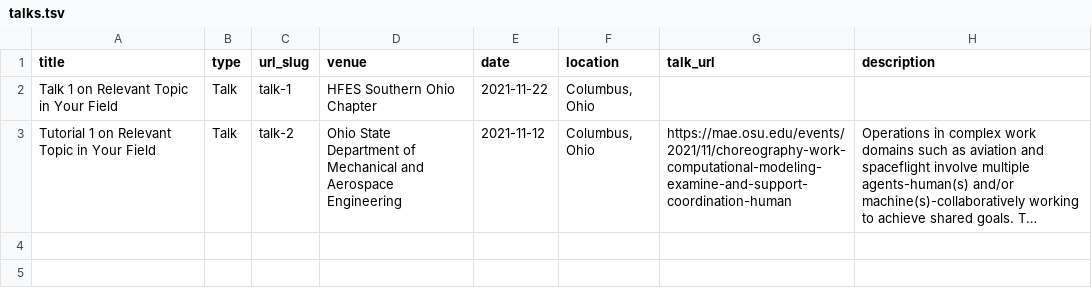
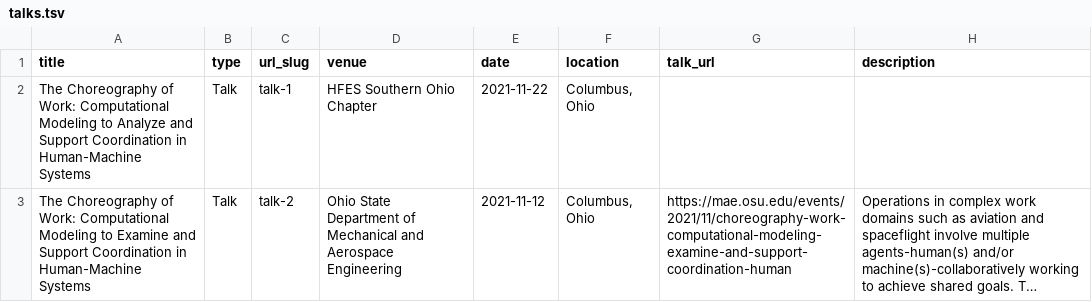
Before and after one commit to mijtsma/mijtsma.github.io, a TSV file: markdown_generator/talks.tsv, drawn as a sheet; long unchanged cells end in …; the diff names each change by its address in the sheet, - before the commit and + after, or states it on an @@ line.

Commit message:
Fixes to teaching, talks, and about

```diff
--- a/markdown_generator/talks.tsv
+++ b/markdown_generator/talks.tsv
-A2 (title): Talk 1 on Relevant Topic in Your Field
+A2 (title): The Choreography of Work: Computational Modeling to Analyze and Support Coordination in Human-Machine Systems
-A3 (title): Tutorial 1 on Relevant Topic in Your Field
+A3 (title): The Choreography of Work: Computational Modeling to Examine and Support Coordination in Human-Machine Systems
```
Also changed, not shown: 10 other files.
